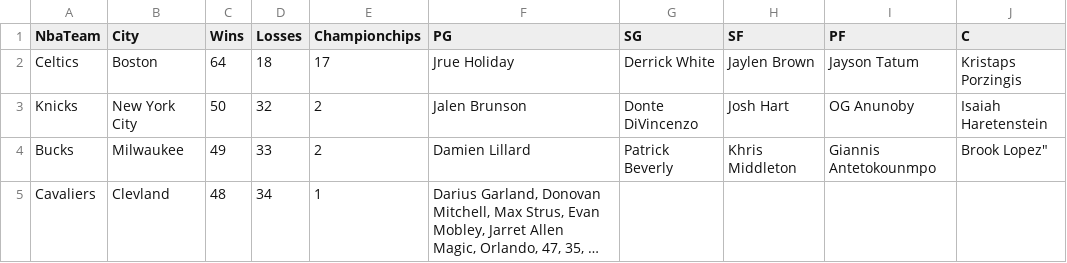
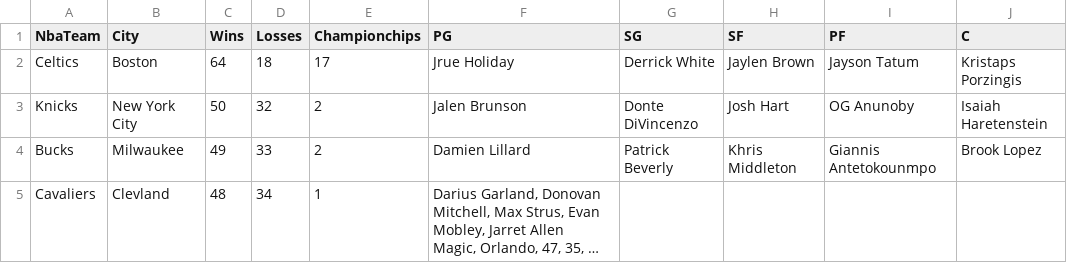
Before and after one commit to PedroA54/python-p3-group-project, a CSV file: lib/data/data.csv, drawn as a sheet; long unchanged cells end in …; the diff names each change by its address in the sheet, - before the commit and + after, or states it on an @@ line.

Commit message:
adds data fix

```diff
--- a/lib/data/data.csv
+++ b/lib/data/data.csv
-J4 (C): Brook Lopez"
+J4 (C): Brook Lopez
```
